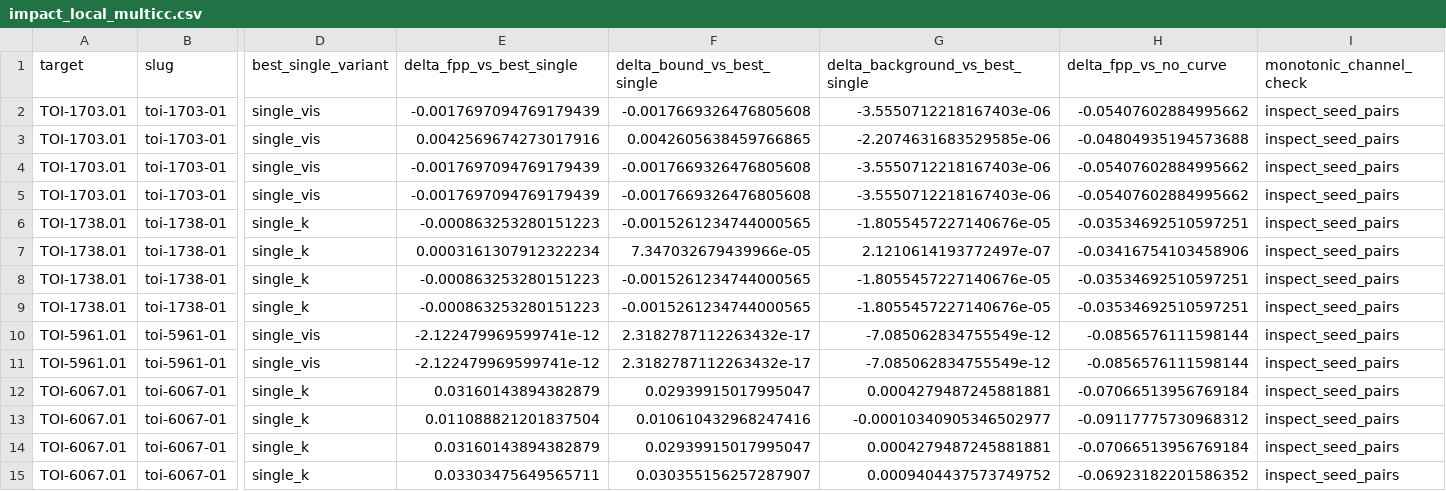
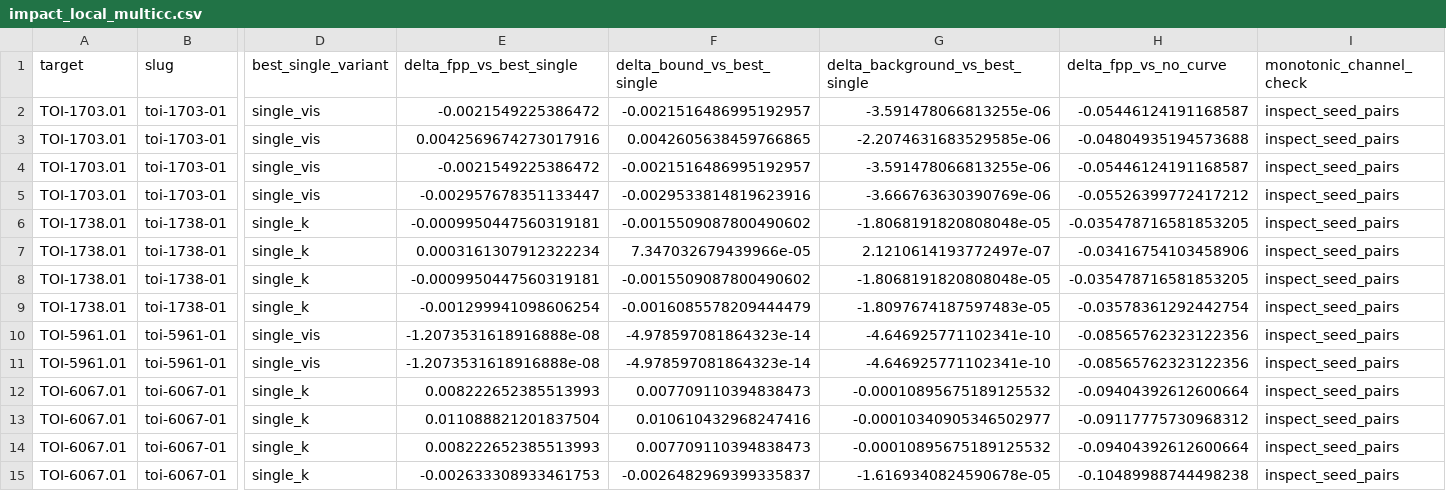
Before and after one commit to Holaxis-ai/triceratops-2, a CSV file: docs/multiple_contrast_curves_validation/impact_local_multicc.csv, drawn as a sheet; only a part is shown, gaps mark what is left out; the diff names each change by its address in the sheet, - before the commit and + after, or states it on an @@ line.

```diff
--- a/docs/multiple_contrast_curves_validation/impact_local_multicc.csv
+++ b/docs/multiple_contrast_curves_validation/impact_local_multicc.csv
-E2 (delta_fpp_vs_best_single): -0.0017697094769179439
+E2 (delta_fpp_vs_best_single): -0.0021549225386472
-F2 (delta_bound_vs_best_single): -0.0017669326476805608
+F2 (delta_bound_vs_best_single): -0.0021516486995192957
-G2 (delta_background_vs_best_single): -3.5550712218167403e-06
+G2 (delta_background_vs_best_single): -3.591478066813255e-06
-H2 (delta_fpp_vs_no_curve): -0.05407602884995662
+H2 (delta_fpp_vs_no_curve): -0.05446124191168587
-E4 (delta_fpp_vs_best_single): -0.0017697094769179439
+E4 (delta_fpp_vs_best_single): -0.0021549225386472
-F4 (delta_bound_vs_best_single): -0.0017669326476805608
+F4 (delta_bound_vs_best_single): -0.0021516486995192957
-G4 (delta_background_vs_best_single): -3.5550712218167403e-06
+G4 (delta_background_vs_best_single): -3.591478066813255e-06
-H4 (delta_fpp_vs_no_curve): -0.05407602884995662
+H4 (delta_fpp_vs_no_curve): -0.05446124191168587
-E5 (delta_fpp_vs_best_single): -0.0017697094769179439
+E5 (delta_fpp_vs_best_single): -0.002957678351133447
-F5 (delta_bound_vs_best_single): -0.0017669326476805608
+F5 (delta_bound_vs_best_single): -0.0029533814819623916
-G5 (delta_background_vs_best_single): -3.5550712218167403e-06
+G5 (delta_background_vs_best_single): -3.666763630390769e-06
-H5 (delta_fpp_vs_no_curve): -0.05407602884995662
+H5 (delta_fpp_vs_no_curve): -0.05526399772417212
-E6 (delta_fpp_vs_best_single): -0.000863253280151223
+E6 (delta_fpp_vs_best_single): -0.0009950447560319181
-F6 (delta_bound_vs_best_single): -0.0015261234744000565
+F6 (delta_bound_vs_best_single): -0.0015509087800490602
-G6 (delta_background_vs_best_single): -1.8055457227140676e-05
+G6 (delta_background_vs_best_single): -1.8068191820808048e-05
-H6 (delta_fpp_vs_no_curve): -0.03534692510597251
+H6 (delta_fpp_vs_no_curve): -0.035478716581853205
-E8 (delta_fpp_vs_best_single): -0.000863253280151223
+E8 (delta_fpp_vs_best_single): -0.0009950447560319181
-F8 (delta_bound_vs_best_single): -0.0015261234744000565
+F8 (delta_bound_vs_best_single): -0.0015509087800490602
-G8 (delta_background_vs_best_single): -1.8055457227140676e-05
+G8 (delta_background_vs_best_single): -1.8068191820808048e-05
-H8 (delta_fpp_vs_no_curve): -0.03534692510597251
+H8 (delta_fpp_vs_no_curve): -0.035478716581853205
-E9 (delta_fpp_vs_best_single): -0.000863253280151223
+E9 (delta_fpp_vs_best_single): -0.001299941098606254
-F9 (delta_bound_vs_best_single): -0.0015261234744000565
+F9 (delta_bound_vs_best_single): -0.0016085578209444479
-G9 (delta_background_vs_best_single): -1.8055457227140676e-05
+G9 (delta_background_vs_best_single): -1.8097674187597483e-05
-H9 (delta_fpp_vs_no_curve): -0.03534692510597251
+H9 (delta_fpp_vs_no_curve): -0.03578361292442754
-E10:E11 (delta_fpp_vs_best_single): -2.122479969599741e-12
+E10:E11 (delta_fpp_vs_best_single): -1.2073531618916888e-08
-F10:F11 (delta_bound_vs_best_single): 2.3182787112263432e-17
+F10:F11 (delta_bound_vs_best_single): -4.978597081864323e-14
-G10:G11 (delta_background_vs_best_single): -7.085062834755549e-12
+G10:G11 (delta_background_vs_best_single): -4.646925771102341e-10
-H10:H11 (delta_fpp_vs_no_curve): -0.0856576111598144
+H10:H11 (delta_fpp_vs_no_curve): -0.08565762323122356
-E12 (delta_fpp_vs_best_single): 0.03160143894382879
+E12 (delta_fpp_vs_best_single): 0.008222652385513993
-F12 (delta_bound_vs_best_single): 0.02939915017995047
+F12 (delta_bound_vs_best_single): 0.007709110394838473
-G12 (delta_background_vs_best_single): 0.0004279487245881881
+G12 (delta_background_vs_best_single): -0.00010895675189125532
-H12 (delta_fpp_vs_no_curve): -0.07066513956769184
+H12 (delta_fpp_vs_no_curve): -0.09404392612600664
-E14 (delta_fpp_vs_best_single): 0.03160143894382879
+E14 (delta_fpp_vs_best_single): 0.008222652385513993
-F14 (delta_bound_vs_best_single): 0.02939915017995047
+F14 (delta_bound_vs_best_single): 0.007709110394838473
-G14 (delta_background_vs_best_single): 0.0004279487245881881
+G14 (delta_background_vs_best_single): -0.00010895675189125532
-H14 (delta_fpp_vs_no_curve): -0.07066513956769184
+H14 (delta_fpp_vs_no_curve): -0.09404392612600664
-E15 (delta_fpp_vs_best_single): 0.03303475649565711
+E15 (delta_fpp_vs_best_single): -0.002633308933461753
-F15 (delta_bound_vs_best_single): 0.030355156257287907
+F15 (delta_bound_vs_best_single): -0.0026482969399335837
-G15 (delta_background_vs_best_single): 0.0009404437573749752
+G15 (delta_background_vs_best_single): -1.6169340824590678e-05
-H15 (delta_fpp_vs_no_curve): -0.06923182201586352
+H15 (delta_fpp_vs_no_curve): -0.10489988744498238
```
Also changed, not shown: docs/multiple_contrast_curves_validation/seed_paired_impact_local_multicc.csv, docs/multiple_contrast_curves_validation/selected_curves_local_multicc.csv, 7 other files.
